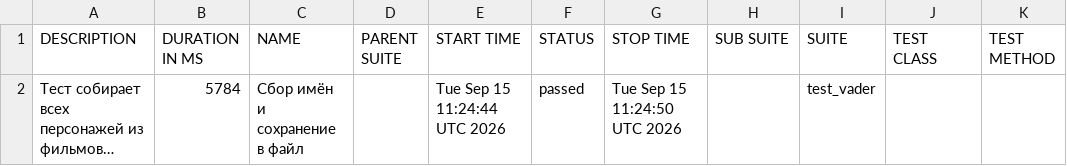
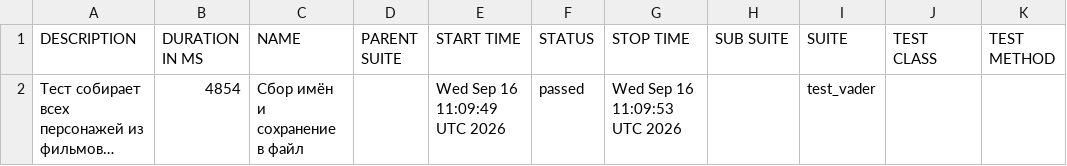
Before and after one commit to Nemets87/Star_Wars_Api_Alex_Smith, a CSV file: data/suites.csv, drawn as a sheet; long unchanged cells end in …; the diff names each change by its address in the sheet, - before the commit and + after, or states it on an @@ line.

```diff
--- a/data/suites.csv
+++ b/data/suites.csv
-B2 (DURATION IN MS): 5784
+B2 (DURATION IN MS): 4854
-E2 (START TIME): Tue Sep 15 11:24:44 UTC 2026
+E2 (START TIME): Wed Sep 16 11:09:49 UTC 2026
-G2 (STOP TIME): Tue Sep 15 11:24:50 UTC 2026
+G2 (STOP TIME): Wed Sep 16 11:09:53 UTC 2026
```
Also changed, not shown: 18 other files.
